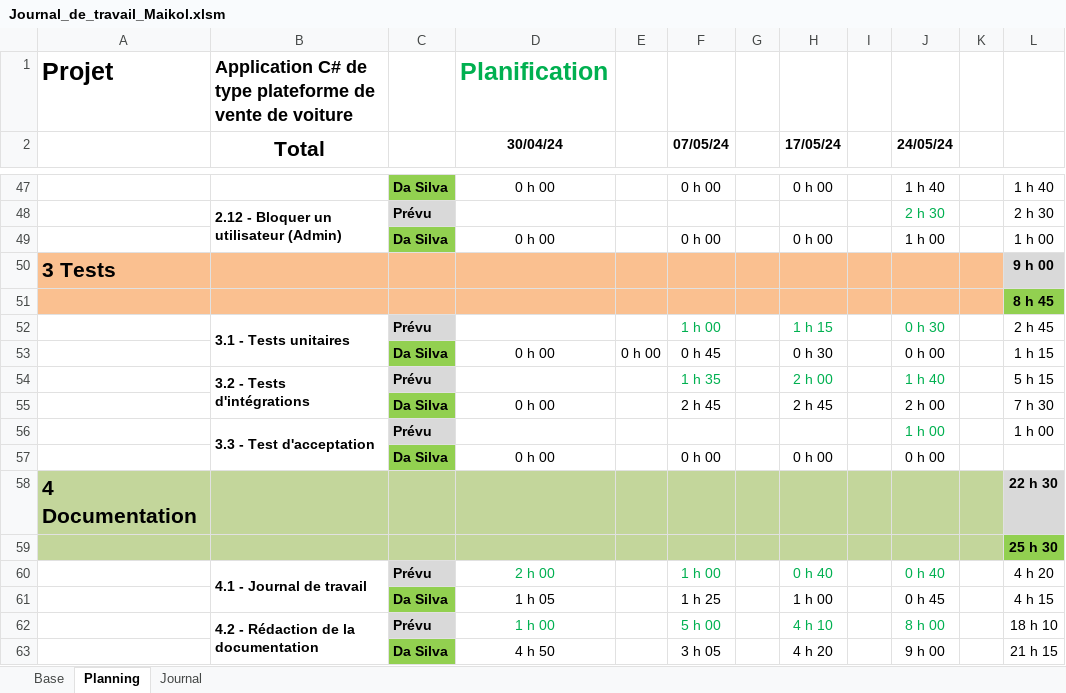
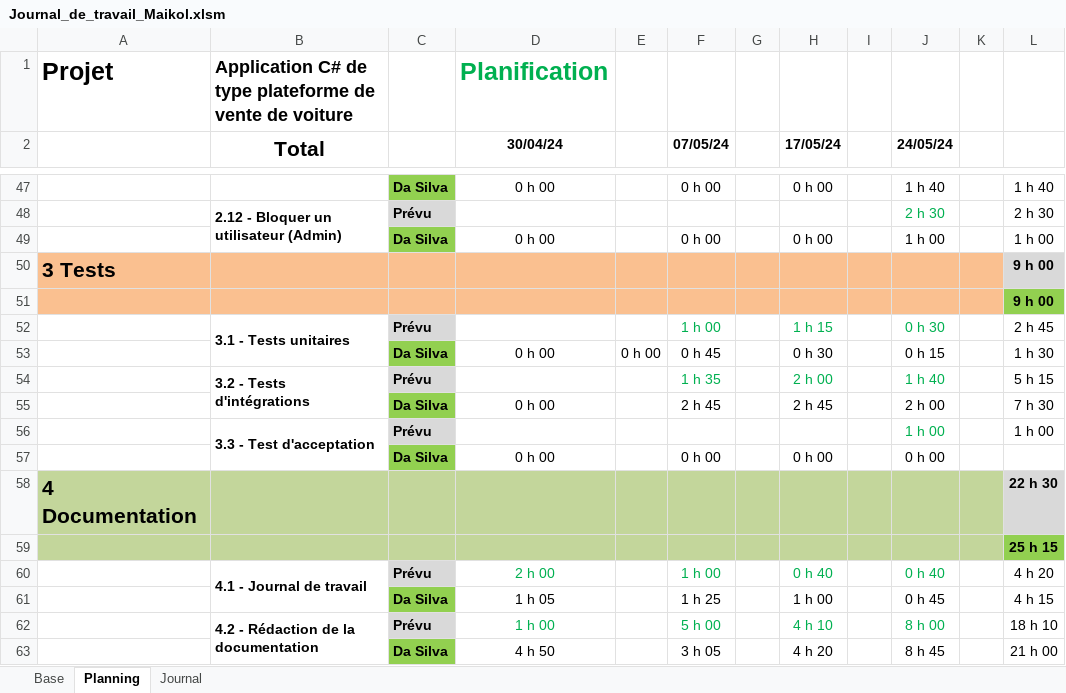
Before and after one commit to Maikol-Da-Silva/SellBuyAuto, an Excel workbook: Documentation/Journal_de_travail_Maikol.xlsm, sheet Planning, drawn as a sheet; only a part is shown, gaps mark what is left out; values as stored, in another font and other column widths than the file's, no borders; conditional formats not drawn; the diff names each change by its address in the sheet, - before the commit and + after, or states it on an @@ line.

```diff
--- a/Documentation/Journal_de_travail_Maikol.xlsm (sheet Planning)
+++ b/Documentation/Journal_de_travail_Maikol.xlsm (sheet Planning)
-L51: 8 h 45
+L51: 9 h 00
-J53 (24/05/24): 0 h 00
+J53 (24/05/24): 0 h 15
-L53: 1 h 15
+L53: 1 h 30
-L59: 25 h 30
+L59: 25 h 15
-J63 (24/05/24): 9 h 00
+J63 (24/05/24): 8 h 45
-L63: 21 h 15
+L63: 21 h 00
```
Also changed, not shown: sheet Journal, formulas that keep their value.
